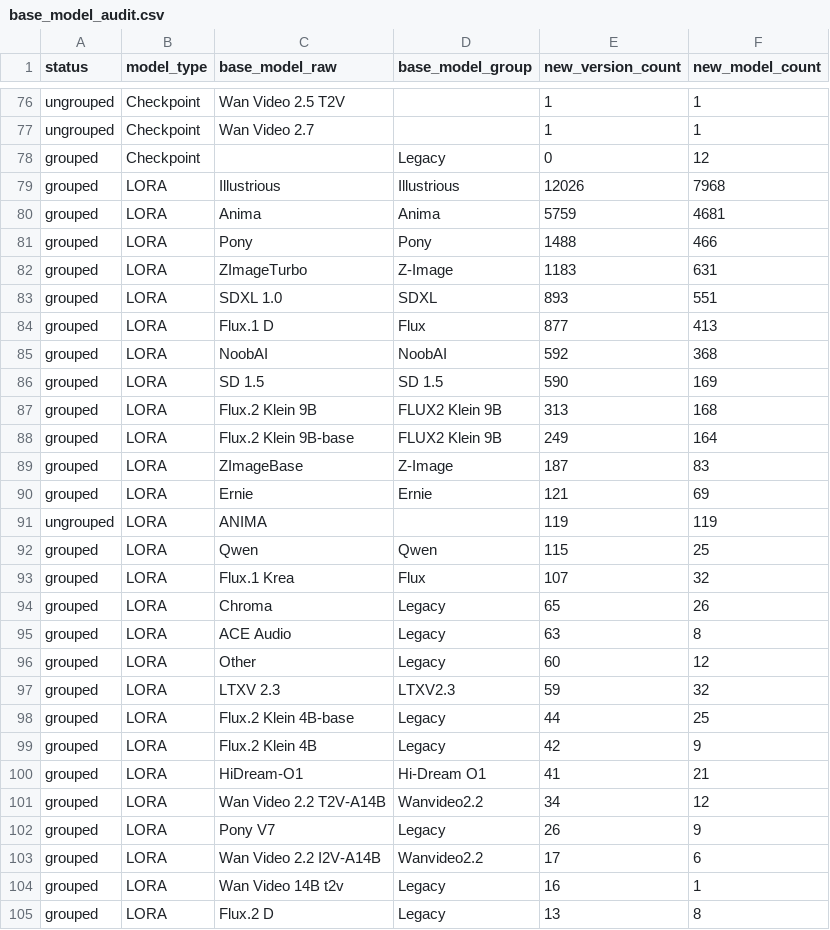
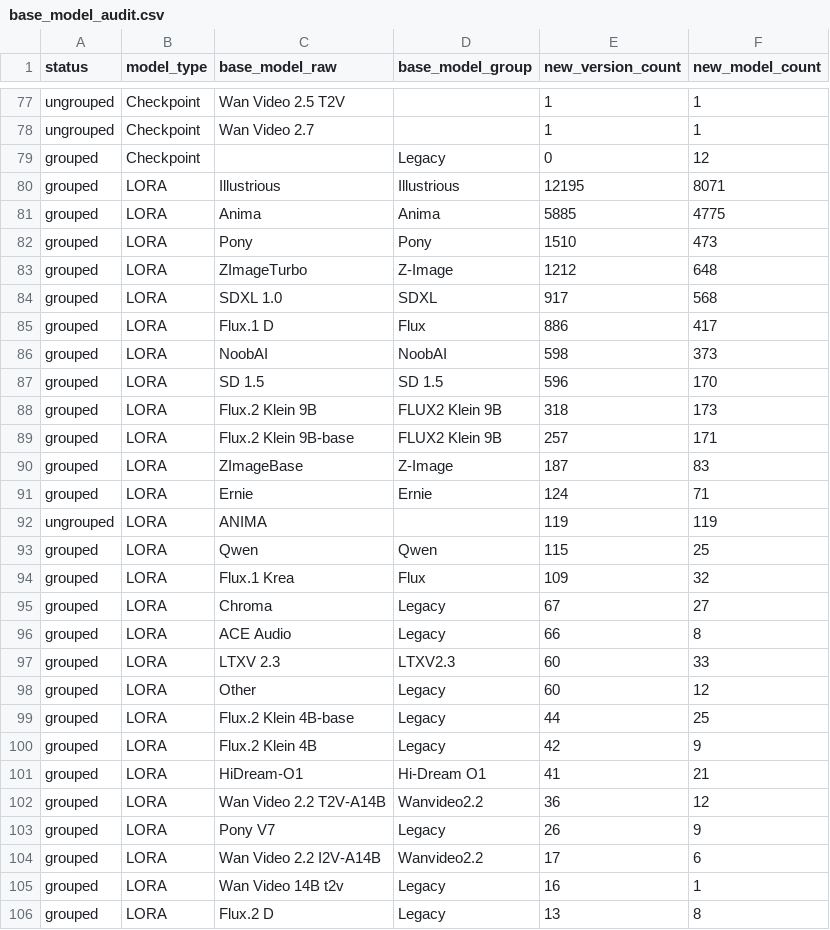
Before and after one commit to Shiba-2-shiba/civiresearch-experimental, a CSV file: data/exports/base_model_audit.csv, drawn as a sheet; only a part is shown, gaps mark what is left out; the diff covers the shown part only.

```diff
--- a/data/exports/base_model_audit.csv
+++ b/data/exports/base_model_audit.csv
@@ -78,21 +79,21 @@ ungrouped,Checkpoint,Wan Video 2.7,,1,1
 grouped,Checkpoint,,Legacy,0,12
-grouped,LORA,Illustrious,Illustrious,12026,7968
-grouped,LORA,Anima,Anima,5759,4681
-grouped,LORA,Pony,Pony,1488,466
-grouped,LORA,ZImageTurbo,Z-Image,1183,631
-grouped,LORA,SDXL 1.0,SDXL,893,551
-grouped,LORA,Flux.1 D,Flux,877,413
-grouped,LORA,NoobAI,NoobAI,592,368
-grouped,LORA,SD 1.5,SD 1.5,590,169
-grouped,LORA,Flux.2 Klein 9B,FLUX2 Klein 9B,313,168
-grouped,LORA,Flux.2 Klein 9B-base,FLUX2 Klein 9B,249,164
+grouped,LORA,Illustrious,Illustrious,12195,8071
+grouped,LORA,Anima,Anima,5885,4775
+grouped,LORA,Pony,Pony,1510,473
+grouped,LORA,ZImageTurbo,Z-Image,1212,648
+grouped,LORA,SDXL 1.0,SDXL,917,568
+grouped,LORA,Flux.1 D,Flux,886,417
+grouped,LORA,NoobAI,NoobAI,598,373
+grouped,LORA,SD 1.5,SD 1.5,596,170
+grouped,LORA,Flux.2 Klein 9B,FLUX2 Klein 9B,318,173
+grouped,LORA,Flux.2 Klein 9B-base,FLUX2 Klein 9B,257,171
 grouped,LORA,ZImageBase,Z-Image,187,83
-grouped,LORA,Ernie,Ernie,121,69
+grouped,LORA,Ernie,Ernie,124,71
 ungrouped,LORA,ANIMA,,119,119
 grouped,LORA,Qwen,Qwen,115,25
-grouped,LORA,Flux.1 Krea,Flux,107,32
-grouped,LORA,Chroma,Legacy,65,26
-grouped,LORA,ACE Audio,Legacy,63,8
+grouped,LORA,Flux.1 Krea,Flux,109,32
+grouped,LORA,Chroma,Legacy,67,27
+grouped,LORA,ACE Audio,Legacy,66,8
+grouped,LORA,LTXV 2.3,LTXV2.3,60,33
 grouped,LORA,Other,Legacy,60,12
-grouped,LORA,LTXV 2.3,LTXV2.3,59,32
 grouped,LORA,Flux.2 Klein 4B-base,Legacy,44,25
@@ -100,3 +101,3 @@ grouped,LORA,Flux.2 Klein 4B,Legacy,42,9
 grouped,LORA,HiDream-O1,Hi-Dream O1,41,21
-grouped,LORA,Wan Video 2.2 T2V-A14B,Wanvideo2.2,34,12
+grouped,LORA,Wan Video 2.2 T2V-A14B,Wanvideo2.2,36,12
 grouped,LORA,Pony V7,Legacy,26,9
```
Also changed, not shown: 4 added rows, 2 removed rows and 6 edited cells elsewhere in this file, data/daily_counts.csv, data/exports/monthly_counts.csv, 2 other files.
